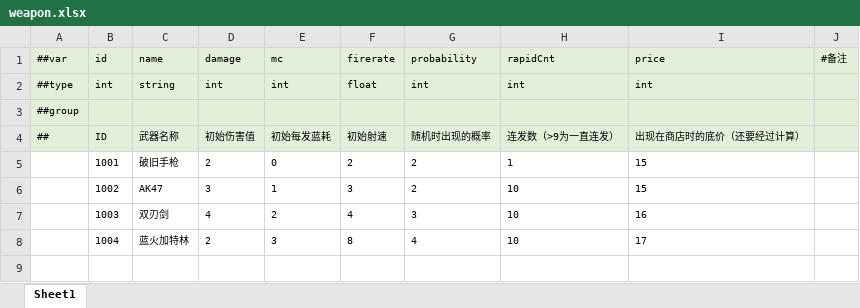
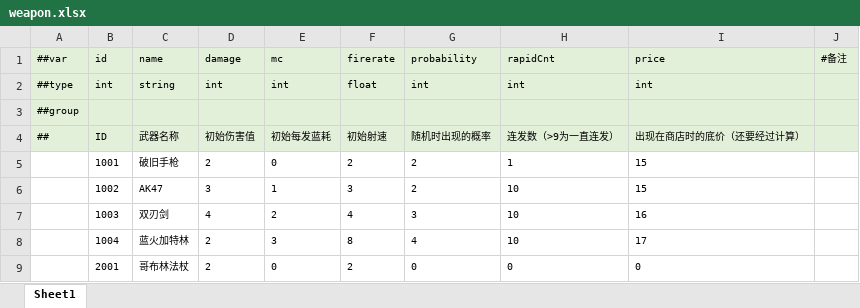
Before and after one commit to guanliu123/SoulKnightDEMO, an Excel workbook: Luban/MiniTemplate/Datas/weapon.xlsx, sheet Sheet1, drawn as a sheet; values as stored, in another font and other column widths than the file's, no borders; the diff names each change by its address in the sheet, - before the commit and + after, or states it on an @@ line.

```diff
--- a/Luban/MiniTemplate/Datas/weapon.xlsx (sheet Sheet1)
+++ b/Luban/MiniTemplate/Datas/weapon.xlsx (sheet Sheet1)
+row 9:  | 2001 | 哥布林法杖 | 2 | 0 | 2 | 0 | 0 | 0
```
Also changed, not shown: Luban/MiniTemplate/Datas/enemy.xlsx, 44 other files.
